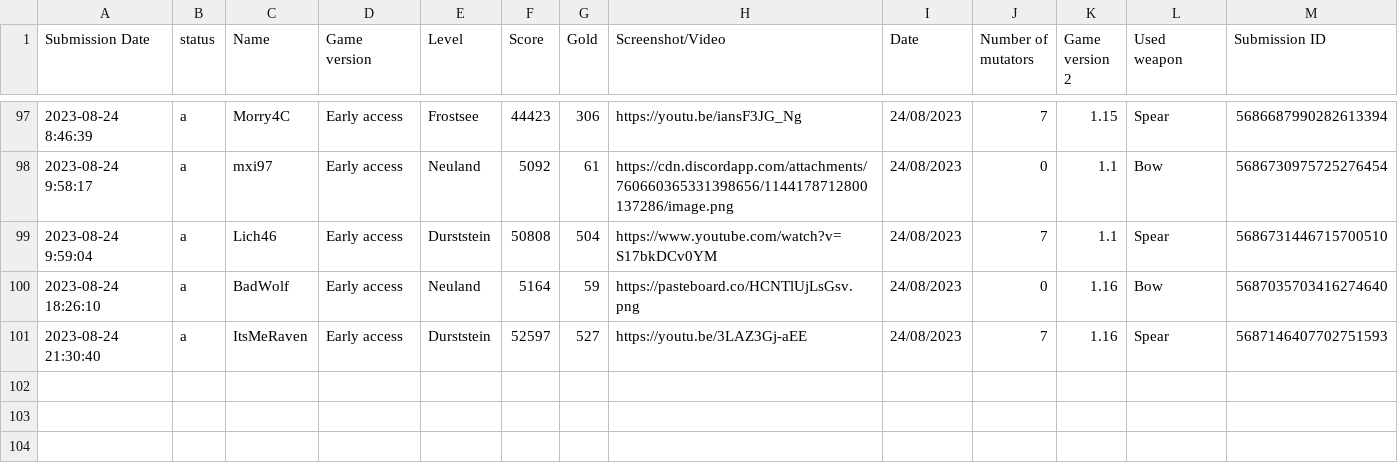
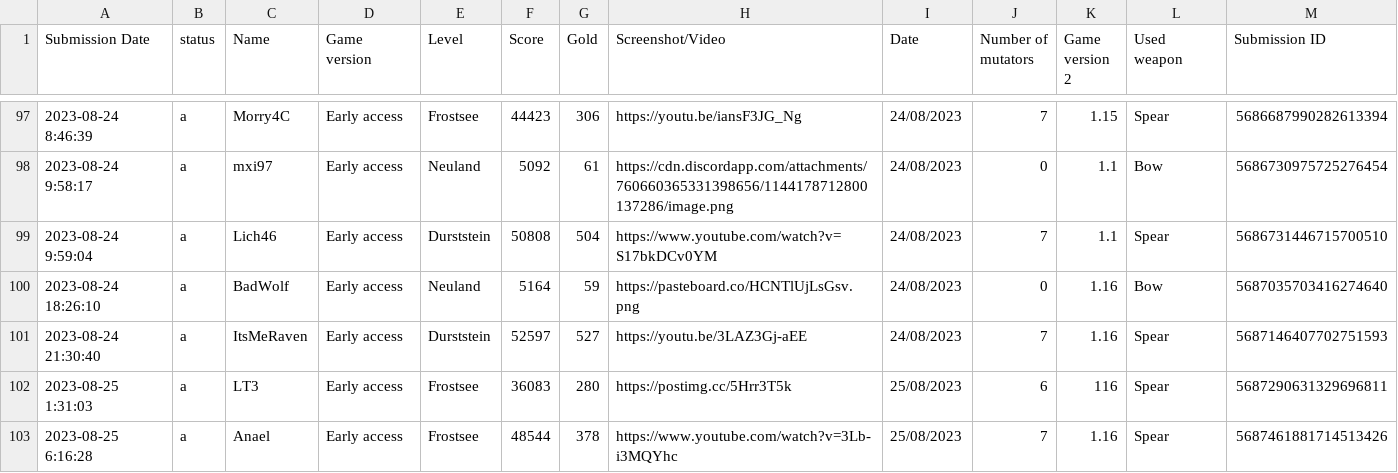
Before and after one commit to Ghost-Miner/Ghost-Miner.github.io, a CSV file: thronefall/entries.csv, drawn as a sheet; only a part is shown, gaps mark what is left out; the diff names each change by its address in the sheet, - before the commit and + after, or states it on an @@ line.

Commit message:
Update entries.csv

```diff
--- a/thronefall/entries.csv
+++ b/thronefall/entries.csv
+row 102: 2023-08-25 1:31:03 | a | LT3 | Early access | Frostsee | 36083 | 280 | https://postimg.cc/5Hrr3T5k | 25/08/2023 | 6 | 116 | Spear | 5687290631329696811
+row 103: 2023-08-25 6:16:28 | a | Anael | Early access | Frostsee | 48544 | 378 | https://www.youtube.com/watch?v=3Lb-i3MQYhc | 25/08/2023 | 7 | 1.16 | Spear | 5687461881714513426
```
